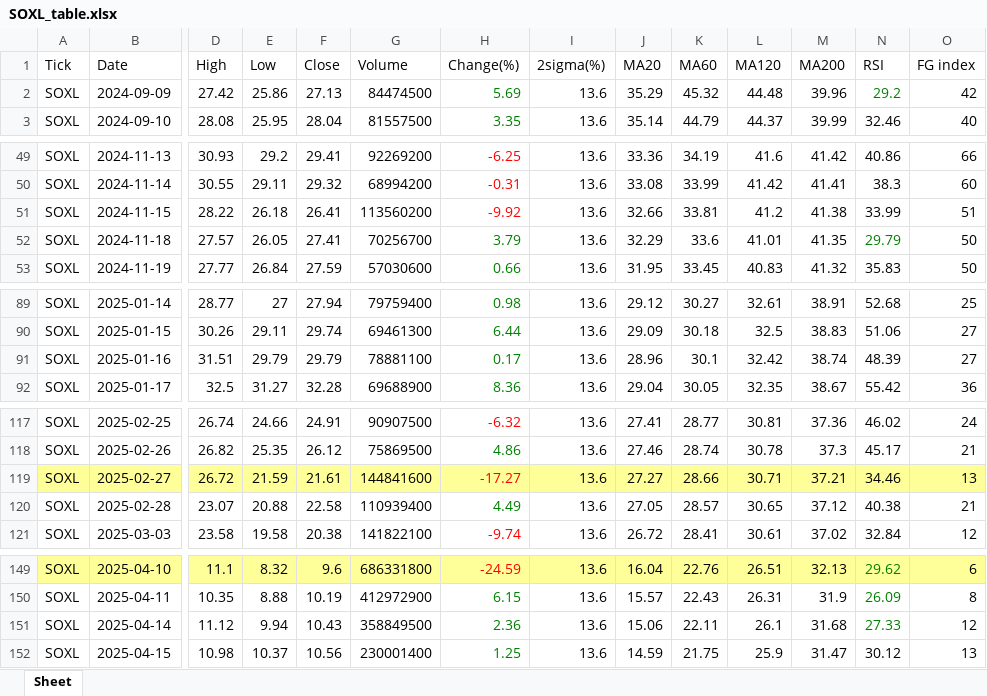
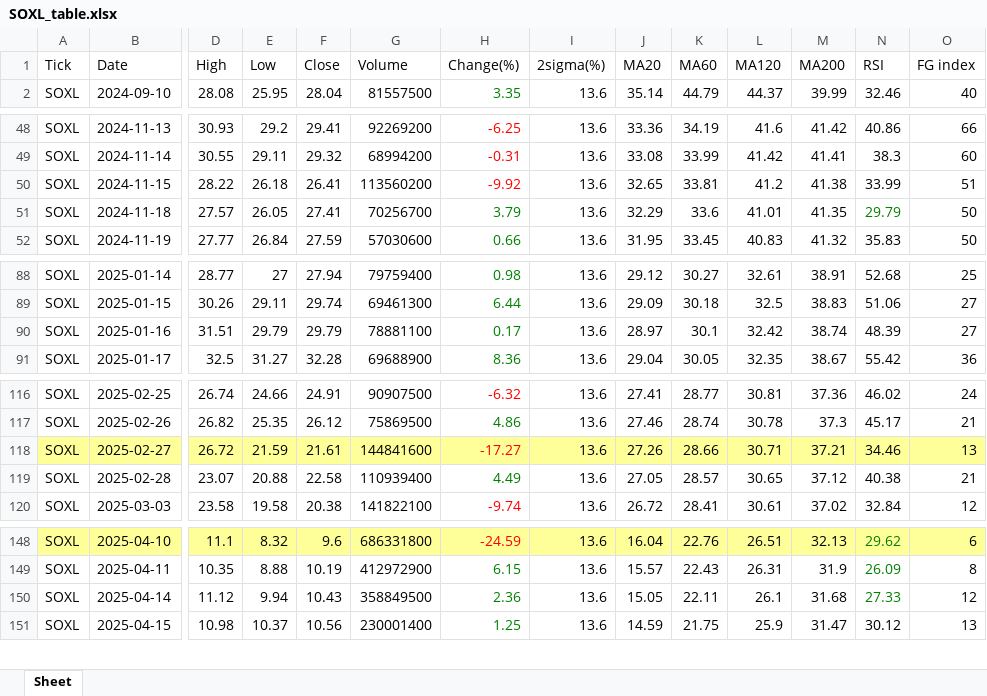
Before and after one commit to jangjb1204-sys/my-python-bot, an Excel workbook: US_stock/SOXL_table.xlsx, sheet Sheet, drawn as a sheet; only a part is shown, gaps mark what is left out; values as stored, in another font and other column widths than the file's, no borders; removed rows and columns are numbered as before the commit, all else as after; rows hold the shown columns only; the diff covers the shown part only; the diff names each change by its address in the sheet, - before the commit and + after, or states it on an @@ line.

```diff
--- a/US_stock/SOXL_table.xlsx (sheet Sheet)
+++ b/US_stock/SOXL_table.xlsx (sheet Sheet)
-row 2: SOXL | 2024-09-09 | 27.42 | 25.86 | 27.13 | 84474500 | 5.69 | 13.6 | 35.29 | 45.32 | 44.48 | 39.96 | 29.2 | 42
-J50 (MA20): 32.66
+J50 (MA20): 32.65
-J90 (MA20): 28.96
+J90 (MA20): 28.97
-J118 (MA20): 27.27
+J118 (MA20): 27.26
-J150 (MA20): 15.06
+J150 (MA20): 15.05
```
Also changed, not shown: 2 edited cells elsewhere in this sheet, US_stock/NASDAQ_table.xlsx, US_stock/QLD_table.xlsx, 30 other files.
